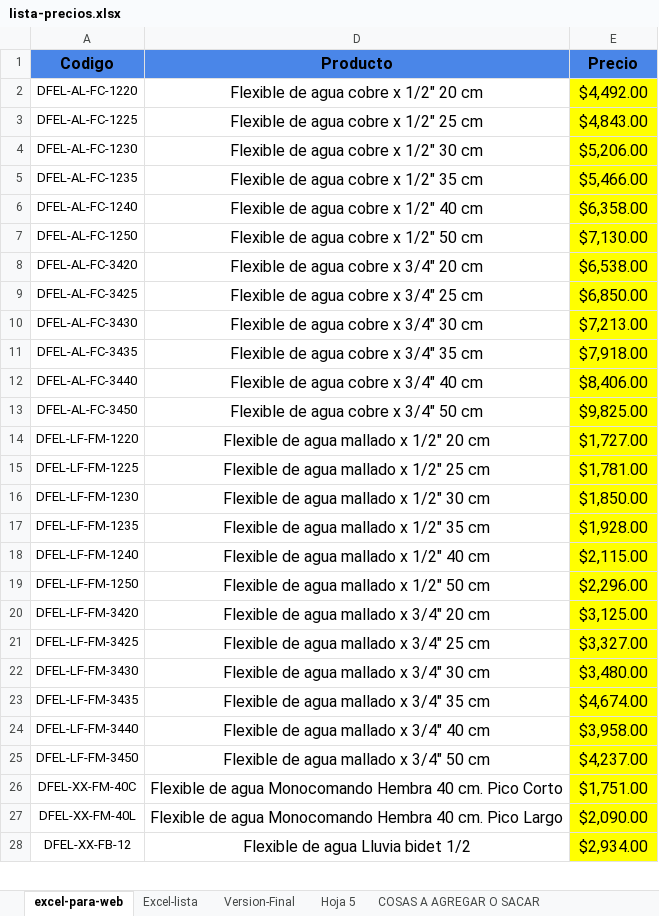
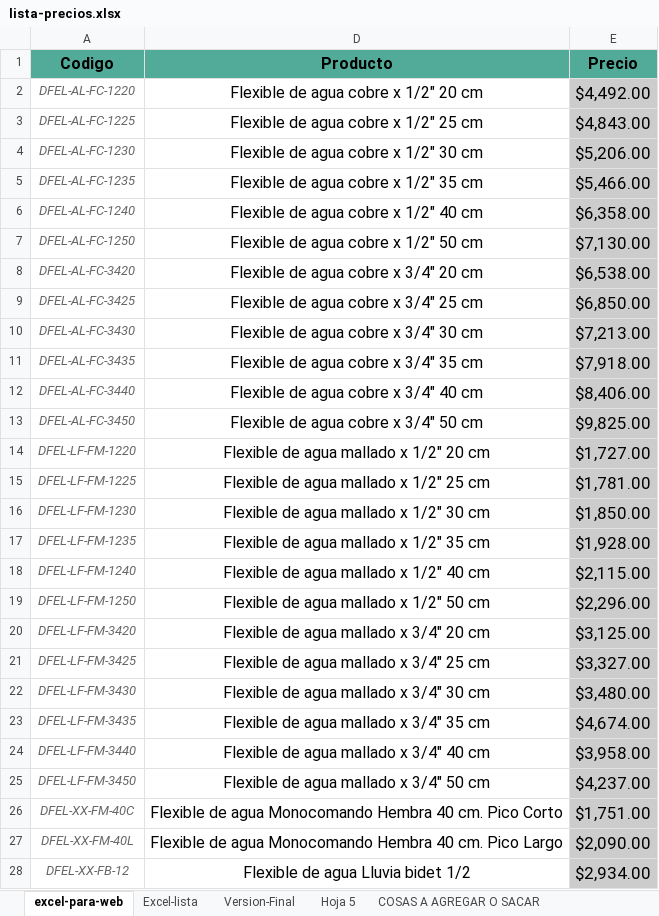
Before and after one commit to leandromondin-gh/Distrifel-catalogo, an Excel workbook: downloads/lista-precios.xlsx, sheet excel-para-web, drawn as a sheet; only a part is shown; values as stored, in another font and other column widths than the file's, no borders; charts and pictures and conditional formats not drawn; the diff covers the shown part only; the diff names each change by its address in the sheet, - before the commit and + after, or states it on an @@ line.

```diff
--- a/downloads/lista-precios.xlsx (sheet excel-para-web)
+++ b/downloads/lista-precios.xlsx (sheet excel-para-web)
-A1 fill: #4A86E8
+A1 fill: #52AB99
-D1:E1 fill: #4A86E8
+D1:E1 fill: #52AB99
@@ A2:A28 italic: off → on, text colour: black → #666666 @@
@@ E2:E28 text size: larger, fill: #FFFF00 → #CCCCCC @@
```
Also changed, not shown: cell formats elsewhere in this sheet, charts or pictures.
